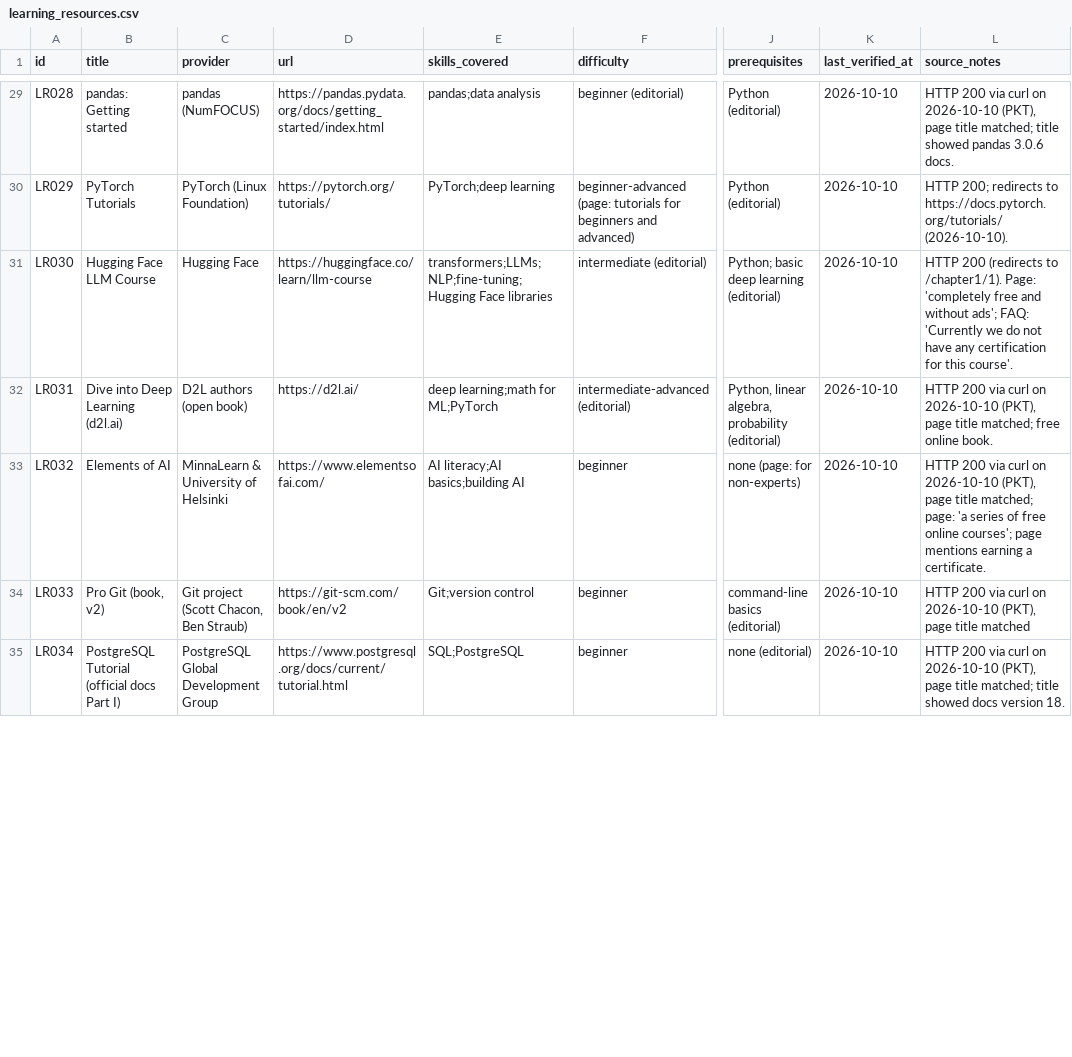
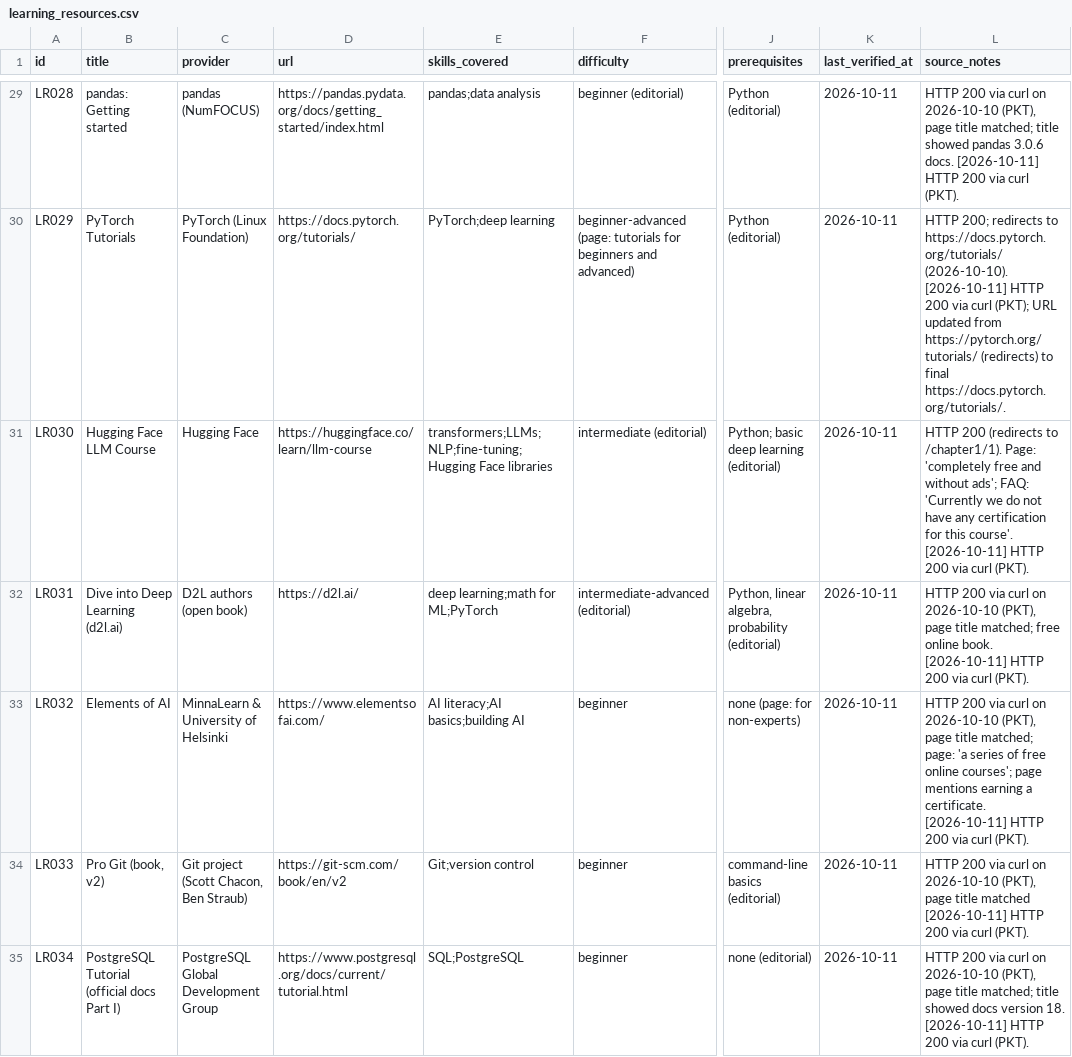
Before and after one commit to hamdankhan28feb-beep/career-goal, a CSV file: data/research/learning_resources.csv, drawn as a sheet; only a part is shown, gaps mark what is left out; the diff covers the shown part only; the diff names each change by its address in the sheet, - before the commit and + after, or states it on an @@ line.

Commit message:
Evidence Atlas: live research stats, verification badges, expanded data
- Refresh research CSVs/JSON (65 unis / 38 scholarships / 67 resources)
- Add research-meta + LiveStats / VerificationBadge / FreshnessLabel
- Homepage shows verified counts and How we verify section
- University cards show research verification badges

```diff
--- a/data/research/learning_resources.csv
+++ b/data/research/learning_resources.csv
-K29:K35 (last_verified_at): 2026-10-10
+K29:K35 (last_verified_at): 2026-10-11
-L29 (source_notes): …3.0.6 docs.
+L29 (source_notes): …3.0.6 docs. [2026-10-11] HTTP 200 via curl (PKT).
-D30 (url): https://pytorch.org/tutorials/
+D30 (url): https://docs.pytorch.org/tutorials/
-L30 (source_notes): …https://docs.pytorch.org/tutorials/ (2026-10-10).
+L30 (source_notes): …https://docs.pytorch.org/tutorials/ (2026-10-10). [2026-10-11] HTTP 200 via curl (PKT); URL updated from https://pytorch.org/tutorials/ (redirects) to final https://docs.pytorch.org/tutorials/.
-L31 (source_notes): …this course'.
+L31 (source_notes): …this course'. [2026-10-11] HTTP 200 via curl (PKT).
-L32 (source_notes): …online book.
+L32 (source_notes): …online book. [2026-10-11] HTTP 200 via curl (PKT).
-L33 (source_notes): …a certificate.
+L33 (source_notes): …a certificate. [2026-10-11] HTTP 200 via curl (PKT).
-L34 (source_notes): …title matched
+L34 (source_notes): …title matched [2026-10-11] HTTP 200 via curl (PKT).
-L35 (source_notes): …version 18.
+L35 (source_notes): …version 18. [2026-10-11] HTTP 200 via curl (PKT).
```
Also changed, not shown: 3 added rows and 117 edited cells elsewhere in this file, 12 other files.
